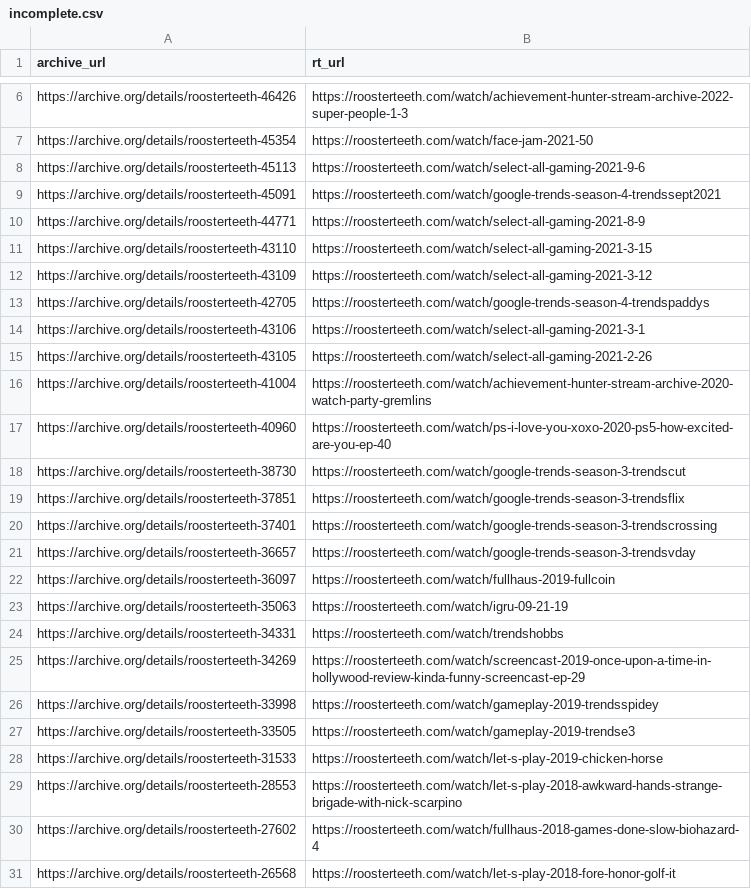
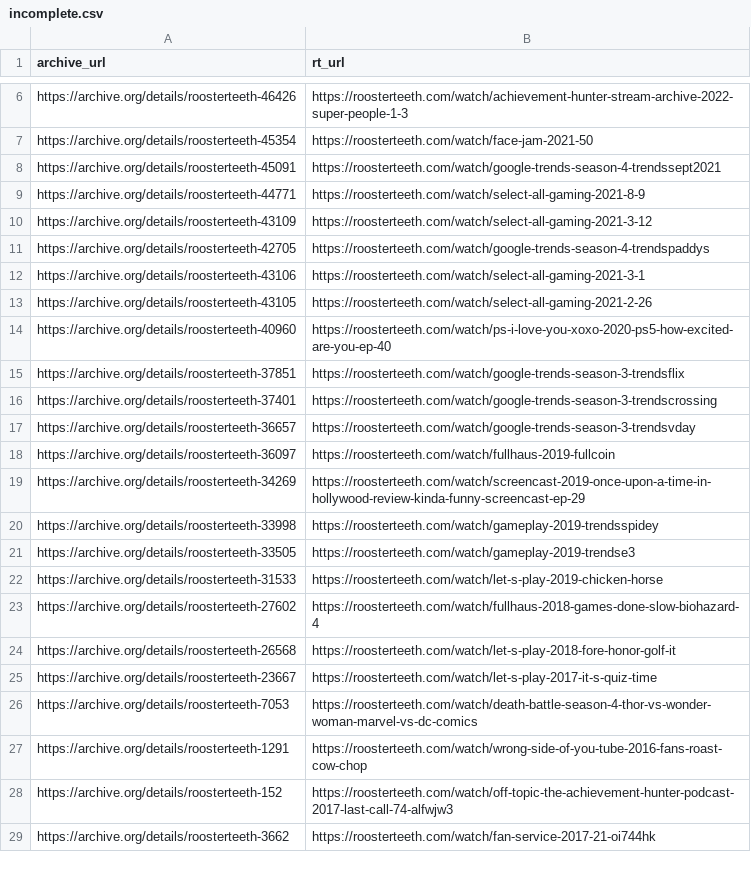
Before and after one commit to shiruken/rt-archive, a CSV file: docs/incomplete/incomplete.csv, drawn as a sheet; only a part is shown, gaps mark what is left out; the shorter side is filled out with more unchanged rows; the diff covers the shown part only; the diff names each change by its address in the sheet, - before the commit and + after, or states it on an @@ line.

```diff
--- a/docs/incomplete/incomplete.csv
+++ b/docs/incomplete/incomplete.csv
-row 8: https://archive.org/details/roosterteeth-45113 | https://roosterteeth.com/watch/select-all-gaming-2021-9-6
-row 11: https://archive.org/details/roosterteeth-43110 | https://roosterteeth.com/watch/select-all-gaming-2021-3-15
-row 16: https://archive.org/details/roosterteeth-41004 | https://roosterteeth.com/watch/achievement-hunter-stream-archive-2020-watch-party-gremlins
-row 18: https://archive.org/details/roosterteeth-38730 | https://roosterteeth.com/watch/google-trends-season-3-trendscut
-row 23: https://archive.org/details/roosterteeth-35063 | https://roosterteeth.com/watch/igru-09-21-19
-row 24: https://archive.org/details/roosterteeth-34331 | https://roosterteeth.com/watch/trendshobbs
-row 29: https://archive.org/details/roosterteeth-28553 | https://roosterteeth.com/watch/let-s-play-2018-awkward-hands-strange-brigade-with-nick-scarpino
```
Also changed, not shown: 2 removed rows elsewhere in this file, data/incomplete_urls.csv, 12 other files.
